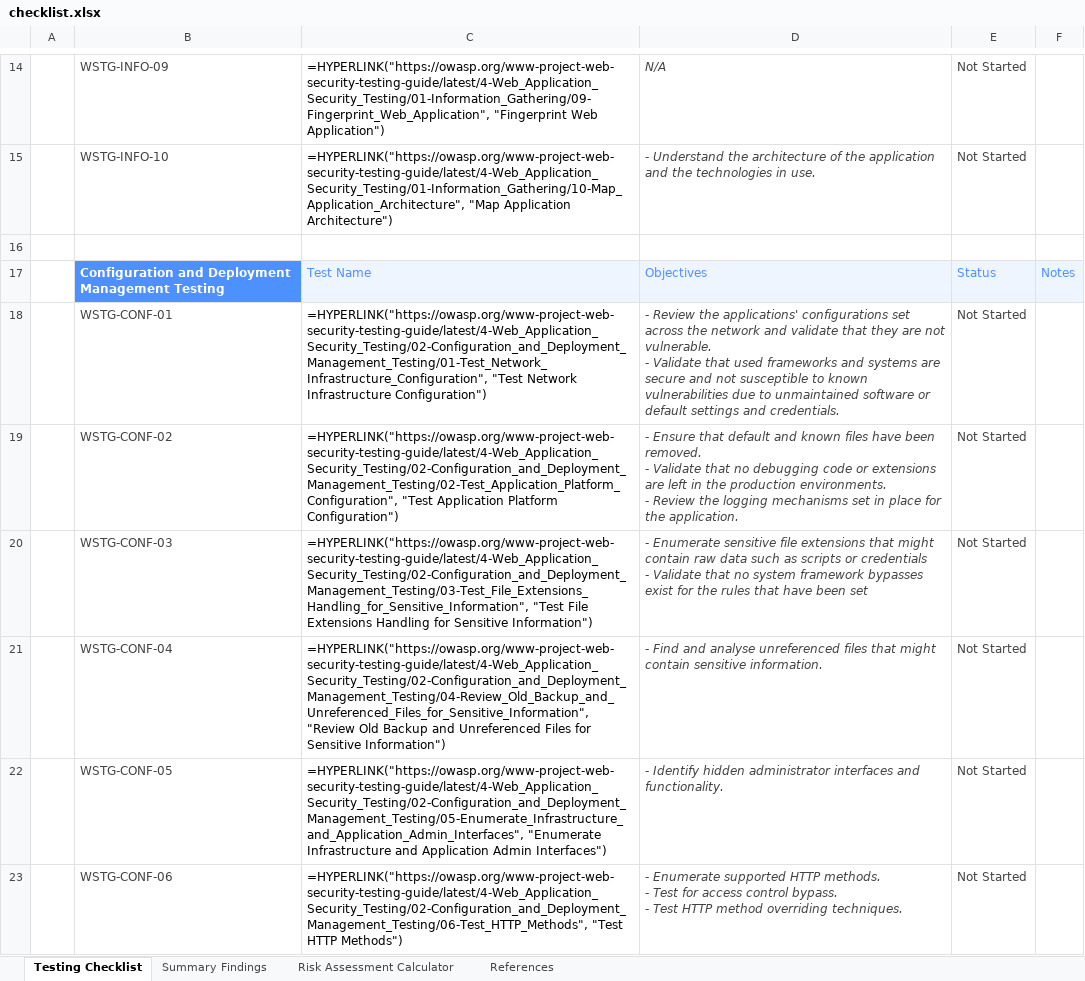
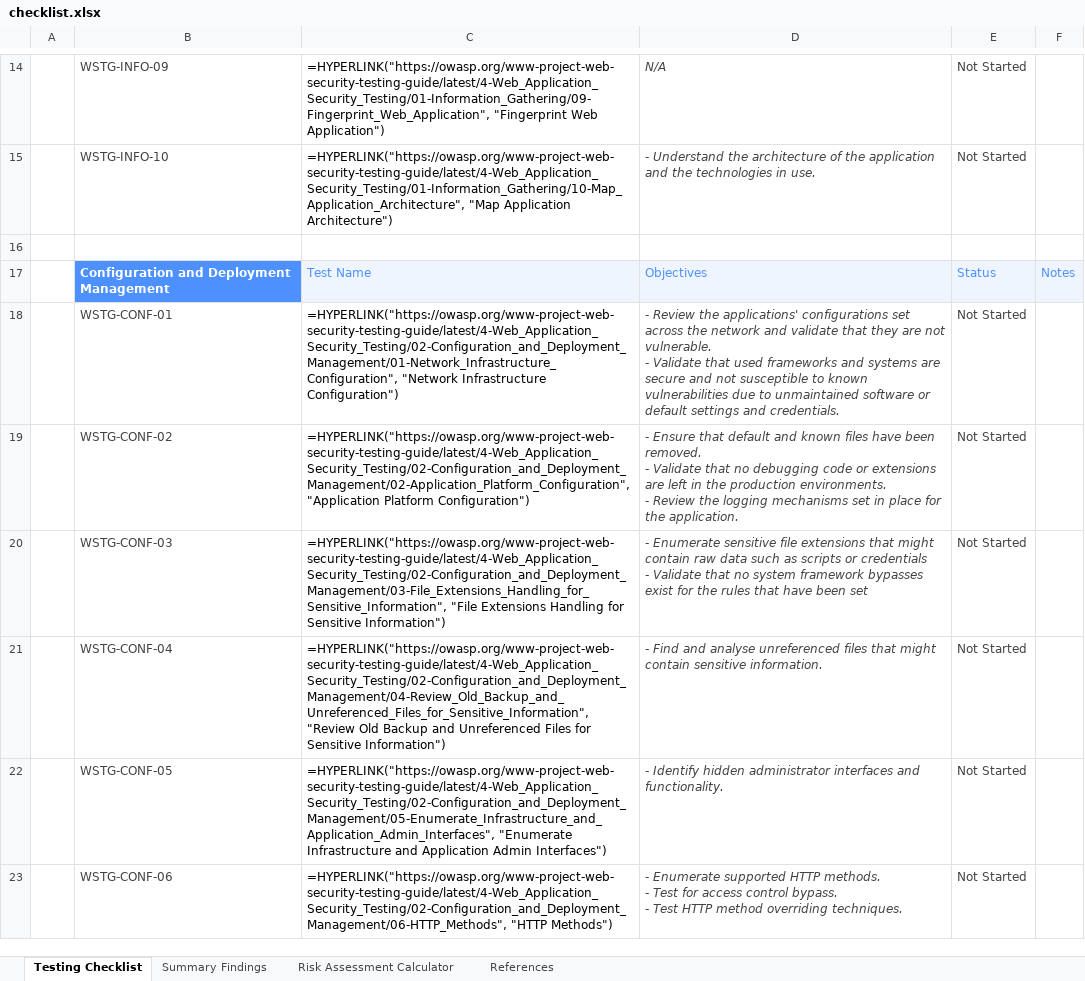
Before and after one commit to OWASP/wstg, an Excel workbook: checklists/checklist.xlsx, sheet Testing Checklist, drawn as a sheet; only a part is shown, gaps mark what is left out; values as stored, in another font and other column widths than the file's, no borders; formulas without a stored value are shown as written; conditional formats not drawn; the diff covers the shown part only; the diff names each change by its address in the sheet, - before the commit and + after, or states it on an @@ line.

Commit message:
Publish Latest checklists 2026-09-10
Updates based on OWASP/wstg@0ec5295

```diff
--- a/checklists/checklist.xlsx (sheet Testing Checklist)
+++ b/checklists/checklist.xlsx (sheet Testing Checklist)
-B17: Configuration and Deployment Management Testing
+B17: Configuration and Deployment Management
-C18: =HYPERLINK("https://owasp.org/www-project-web-security-testing-guide/latest/4-Web_Application_Security_Testing/02-Configuration_and_Deployment_Management_Testing/01-Test_Network_Infrastructure_Configuration", "Test Network Infrastructure Configuration")
+C18: =HYPERLINK("https://owasp.org/www-project-web-security-testing-guide/latest/4-Web_Application_Security_Testing/02-Configuration_and_Deployment_Management/01-Network_Infrastructure_Configuration", "Network Infrastructure Configuration")
-C19: =HYPERLINK("https://owasp.org/www-project-web-security-testing-guide/latest/4-Web_Application_Security_Testing/02-Configuration_and_Deployment_Management_Testing/02-Test_Application_Platform_Configuration", "Test Application Platform Configuration")
+C19: =HYPERLINK("https://owasp.org/www-project-web-security-testing-guide/latest/4-Web_Application_Security_Testing/02-Configuration_and_Deployment_Management/02-Application_Platform_Configuration", "Application Platform Configuration")
-C20: =HYPERLINK("https://owasp.org/www-project-web-security-testing-guide/latest/4-Web_Application_Security_Testing/02-Configuration_and_Deployment_Management_Testing/03-Test_File_Extensions_Handling_for_Sensitive_Information", "Test File Extensions Handling…
+C20: =HYPERLINK("https://owasp.org/www-project-web-security-testing-guide/latest/4-Web_Application_Security_Testing/02-Configuration_and_Deployment_Management/03-File_Extensions_Handling_for_Sensitive_Information", "File Extensions Handling…
-C21: =HYPERLINK("https://owasp.org/www-project-web-security-testing-guide/latest/4-Web_Application_Security_Testing/02-Configuration_and_Deployment_Management_Testing/04-Review_Old_Backup_and_Unreferenced_Files_for_Sensitive_Information", "Review Old…
+C21: =HYPERLINK("https://owasp.org/www-project-web-security-testing-guide/latest/4-Web_Application_Security_Testing/02-Configuration_and_Deployment_Management/04-Review_Old_Backup_and_Unreferenced_Files_for_Sensitive_Information", "Review Old…
-C22: =HYPERLINK("https://owasp.org/www-project-web-security-testing-guide/latest/4-Web_Application_Security_Testing/02-Configuration_and_Deployment_Management_Testing/05-Enumerate_Infrastructure_and_Application_Admin_Interfaces", "Enumerate Infrastructure…
+C22: =HYPERLINK("https://owasp.org/www-project-web-security-testing-guide/latest/4-Web_Application_Security_Testing/02-Configuration_and_Deployment_Management/05-Enumerate_Infrastructure_and_Application_Admin_Interfaces", "Enumerate Infrastructure…
-C23: =HYPERLINK("https://owasp.org/www-project-web-security-testing-guide/latest/4-Web_Application_Security_Testing/02-Configuration_and_Deployment_Management_Testing/06-Test_HTTP_Methods", "Test HTTP Methods")
+C23: =HYPERLINK("https://owasp.org/www-project-web-security-testing-guide/latest/4-Web_Application_Security_Testing/02-Configuration_and_Deployment_Management/06-HTTP_Methods", "HTTP Methods")
```
Also changed, not shown: 103 edited cells elsewhere in this sheet, 2 other files.
